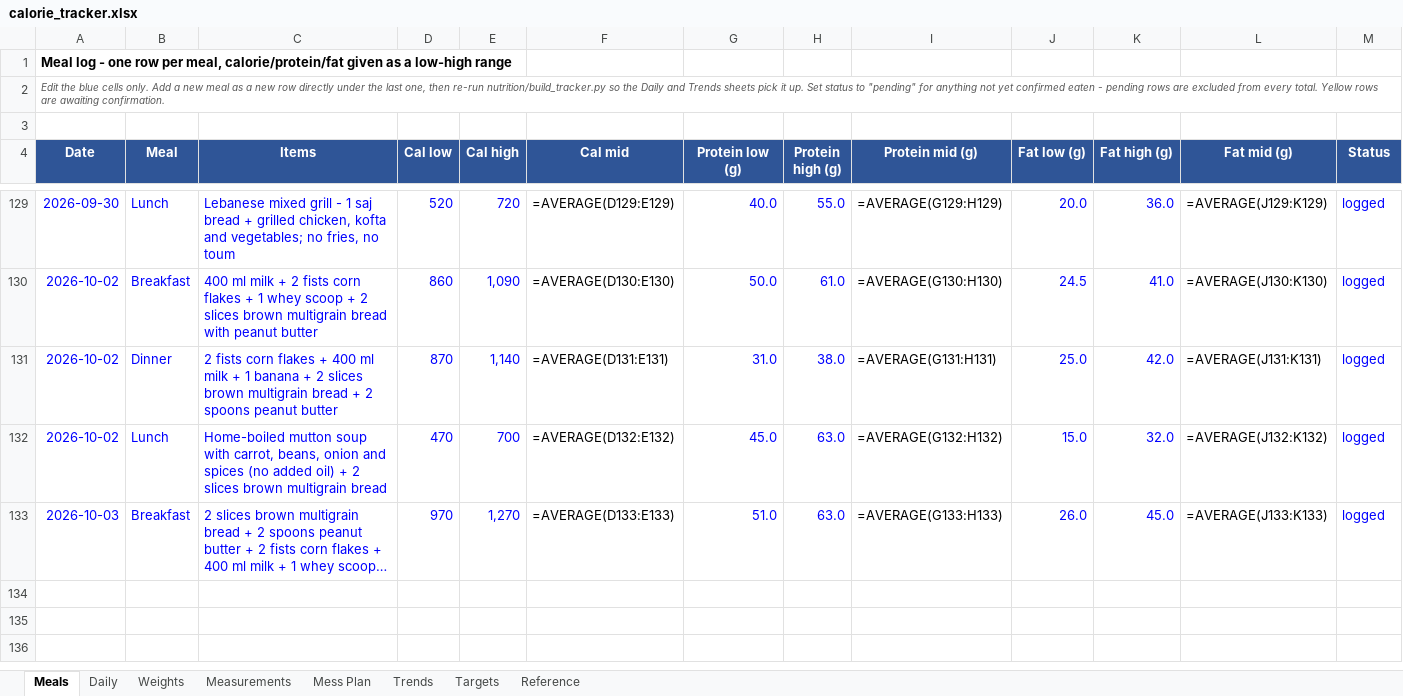
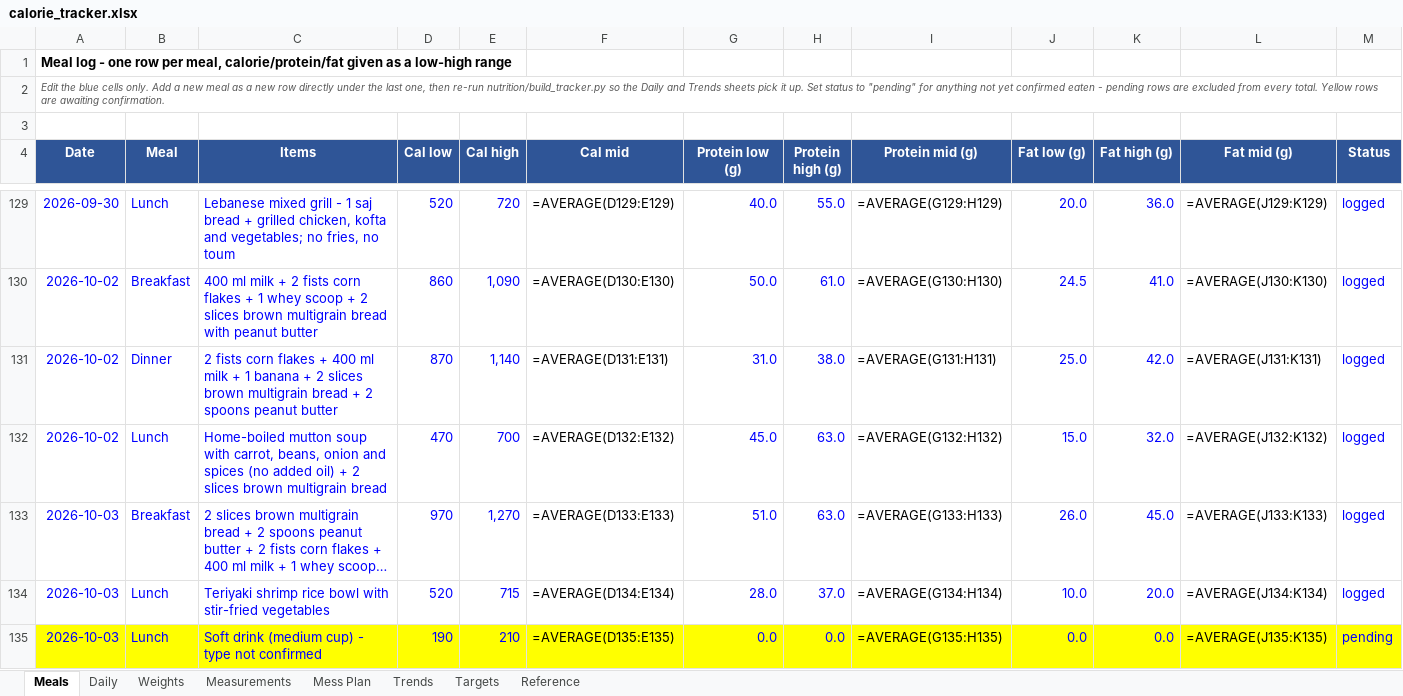
Before and after one commit to cakiran369/Kiranwebsite, an Excel workbook: nutrition/calorie_tracker.xlsx, sheet Meals, drawn as a sheet; only a part is shown, gaps mark what is left out; long unchanged cells end in …; values as stored, in another font and other column widths than the file's, no borders; formulas without a stored value are shown as written; rows hold the shown columns only; the diff names each change by its address in the sheet, - before the commit and + after, or states it on an @@ line.

```diff
--- a/nutrition/calorie_tracker.xlsx (sheet Meals)
+++ b/nutrition/calorie_tracker.xlsx (sheet Meals)
+row 134: 2026-10-03 | Lunch | Teriyaki shrimp rice bowl with stir-fried vegetables | 520 | 715 | =AVERAGE(D134:E134) | 28.0 | 37.0 | =AVERAGE(G134:H134) | 10.0 | 20.0 | =AVERAGE(J134:K134) | logged
+row 135: 2026-10-03 | Lunch | Soft drink (medium cup) - type not confirmed | 190 | 210 | =AVERAGE(D135:E135) | 0.0 | 0.0 | =AVERAGE(G135:H135) | 0.0 | 0.0 | =AVERAGE(J135:K135) | pending
```
Also changed, not shown: sheet Daily, sheet Reference, 3 other files.
